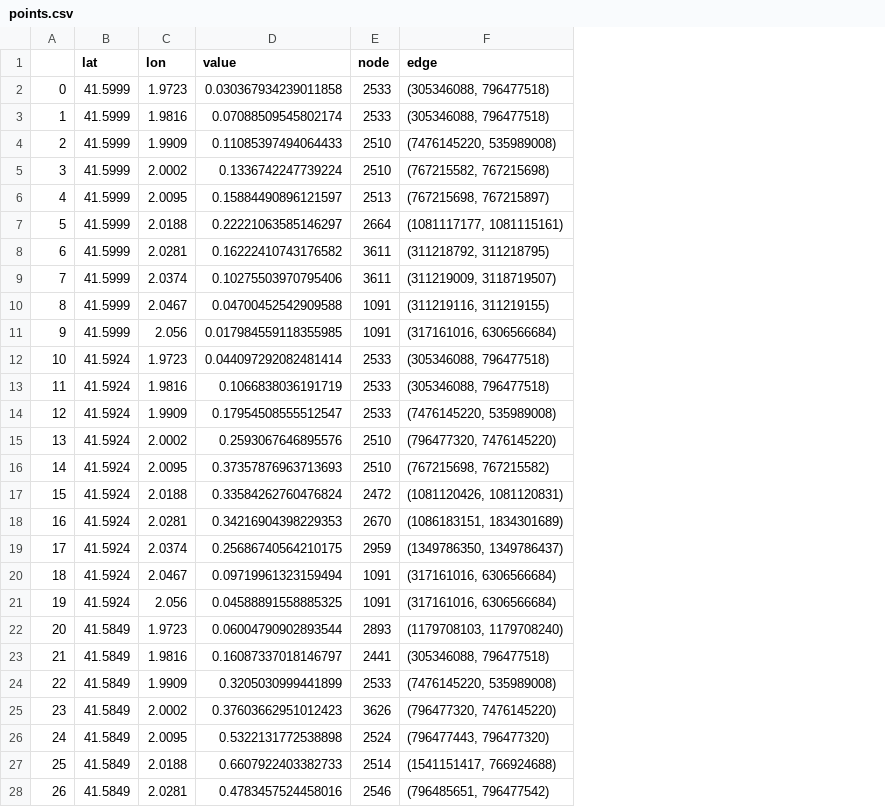
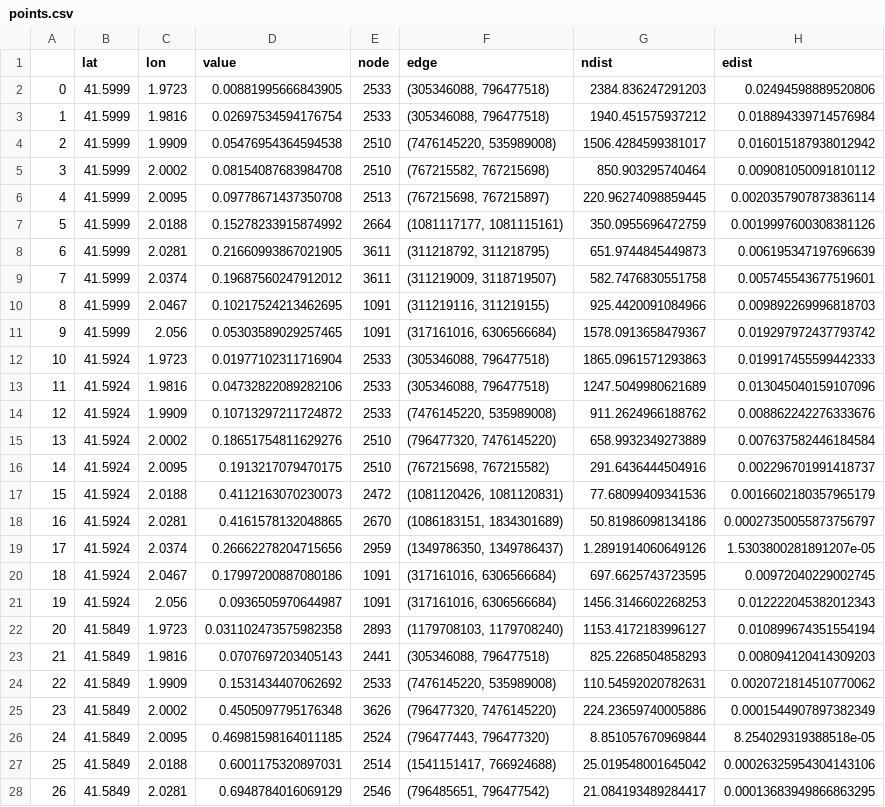
Before and after one commit to Miriam2798/MAPPO, a CSV file: Optimal Routing/Pollution Map Generator/points.csv, drawn as a sheet; only a part is shown; the diff covers the shown part only; the diff names each change by its address in the sheet, - before the commit and + after, or states it on an @@ line.

Commit message:
Added ndist and edist

```diff
--- a/Optimal Routing/Pollution Map Generator/points.csv
+++ b/Optimal Routing/Pollution Map Generator/points.csv
+column G (ndist), rows 2-28: 2384.836247291203 | 1940.451575937212 | 1506.4284599381017 | 850.903295740464 | 220.96274098859445 | 350.0955696472759 | 651.9744845449873 | 582.7476830551758 | 925.4420091084966 | 1578.0913658479367 | 1865.0961571293863 | 1247.5049980621689 | 911.2624966188762 | 658.9932349273889 | 291.6436444504916 | 77.68099409341536 | 50.81986098134186 | 1.2891914060649126 | 697.6625743723595 | 1456.3146602268253 | 1153.4172183996127 | 825.2268504858293 | 110.54592020782631 | 224.23659740005886 | 8.851057670969844 | 25.019548001645042 | 21.084193489284417
+column H (edist), rows 2-28: 0.02494598889520806 | 0.018894339714576984 | 0.016015187938012942 | 0.009081050091810112 | 0.0020357907873836114 | 0.0019997600308381126 | 0.006195347197696639 | 0.005745543677519601 | 0.009892269996818703 | 0.019297972437793742 | 0.019917455599442333 | 0.013045040159107096 | 0.008862242276333676 | 0.007637582446184584 | 0.002296701991418737 | 0.0016602180357965179 | 0.00027350055873756797 | 1.5303800281891207e-05 | 0.00972040229002745 | 0.012222045382012343 | 0.010899674351554194 | 0.008094120414309203 | 0.0020721814510770062 | 0.0001544907897382349 | 8.254029319388518e-05 | 0.00026325954304143106 | 0.00013683949866863295
-D2 (value): 0.030367934239011858
+D2 (value): 0.00881995666843905
-D3 (value): 0.07088509545802174
+D3 (value): 0.02697534594176754
-D4 (value): 0.11085397494064433
+D4 (value): 0.05476954364594538
-D5 (value): 0.1336742247739224
+D5 (value): 0.08154087683984708
-D6 (value): 0.15884490896121597
+D6 (value): 0.09778671437350708
-D7 (value): 0.22221063585146297
+D7 (value): 0.15278233915874992
-D8 (value): 0.16222410743176582
+D8 (value): 0.21660993867021905
-D9 (value): 0.10275503970795406
+D9 (value): 0.19687560247912012
-D10 (value): 0.04700452542909588
+D10 (value): 0.10217524213462695
-D11 (value): 0.017984559118355985
+D11 (value): 0.05303589029257465
-D12 (value): 0.044097292082481414
+D12 (value): 0.01977102311716904
-D13 (value): 0.1066838036191719
+D13 (value): 0.04732822089282106
-D14 (value): 0.17954508555512547
+D14 (value): 0.10713297211724872
-D15 (value): 0.2593067646895576
+D15 (value): 0.18651754811629276
-D16 (value): 0.37357876963713693
+D16 (value): 0.1913217079470175
-D17 (value): 0.33584262760476824
+D17 (value): 0.4112163070230073
-D18 (value): 0.34216904398229353
+D18 (value): 0.4161578132048865
-D19 (value): 0.25686740564210175
+D19 (value): 0.26662278204715656
-D20 (value): 0.09719961323159494
+D20 (value): 0.17997200887080186
-D21 (value): 0.04588891558885325
+D21 (value): 0.0936505970644987
-D22 (value): 0.06004790902893544
+D22 (value): 0.031102473575982358
-D23 (value): 0.16087337018146797
+D23 (value): 0.0707697203405143
-D24 (value): 0.3205030999441899
+D24 (value): 0.1531434407062692
-D25 (value): 0.37603662951012423
+D25 (value): 0.4505097795176348
-D26 (value): 0.5322131772538898
+D26 (value): 0.46981598164011185
-D27 (value): 0.6607922403382733
+D27 (value): 0.6001175320897031
-D28 (value): 0.4783457524458016
+D28 (value): 0.6948784016069129
```
Also changed, not shown: 63 edited cells elsewhere in this file, 2 other files.
